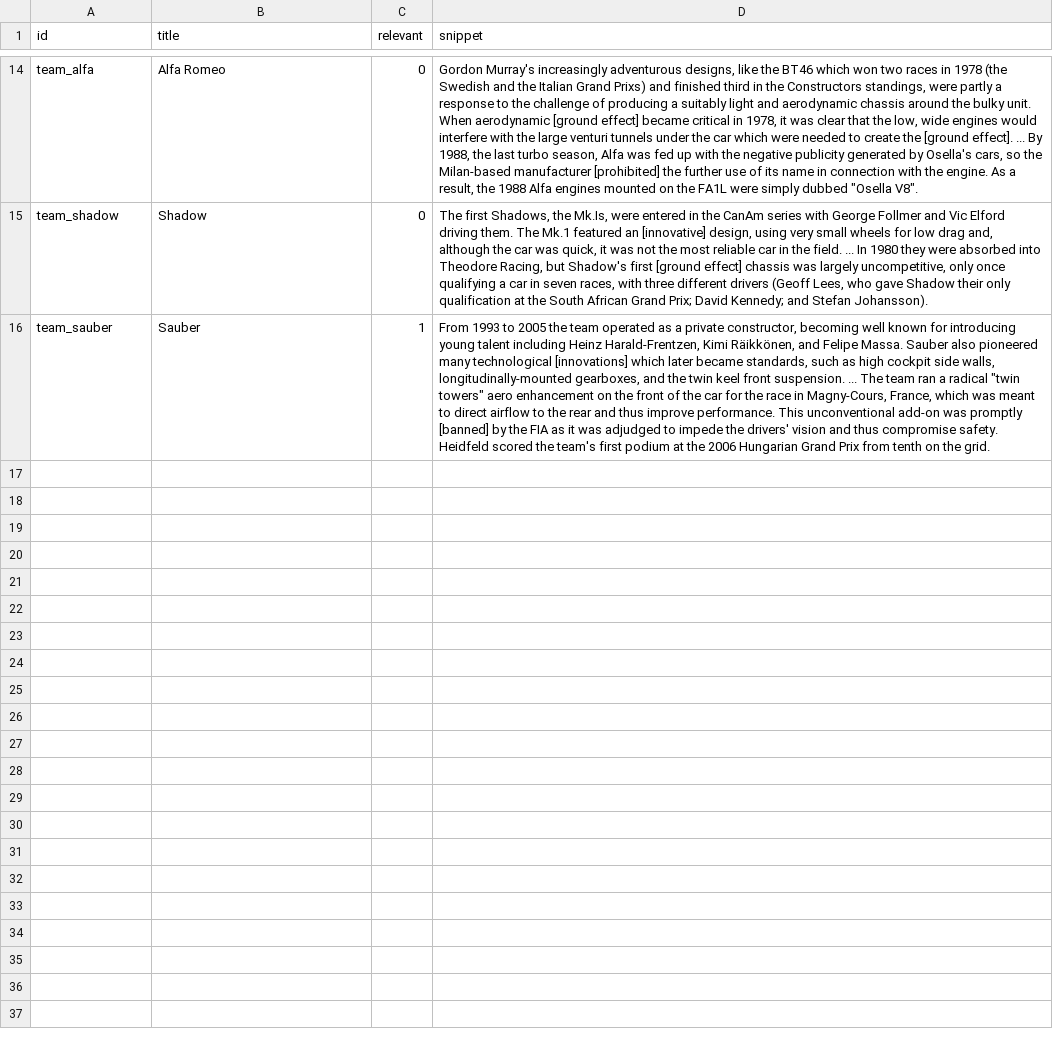
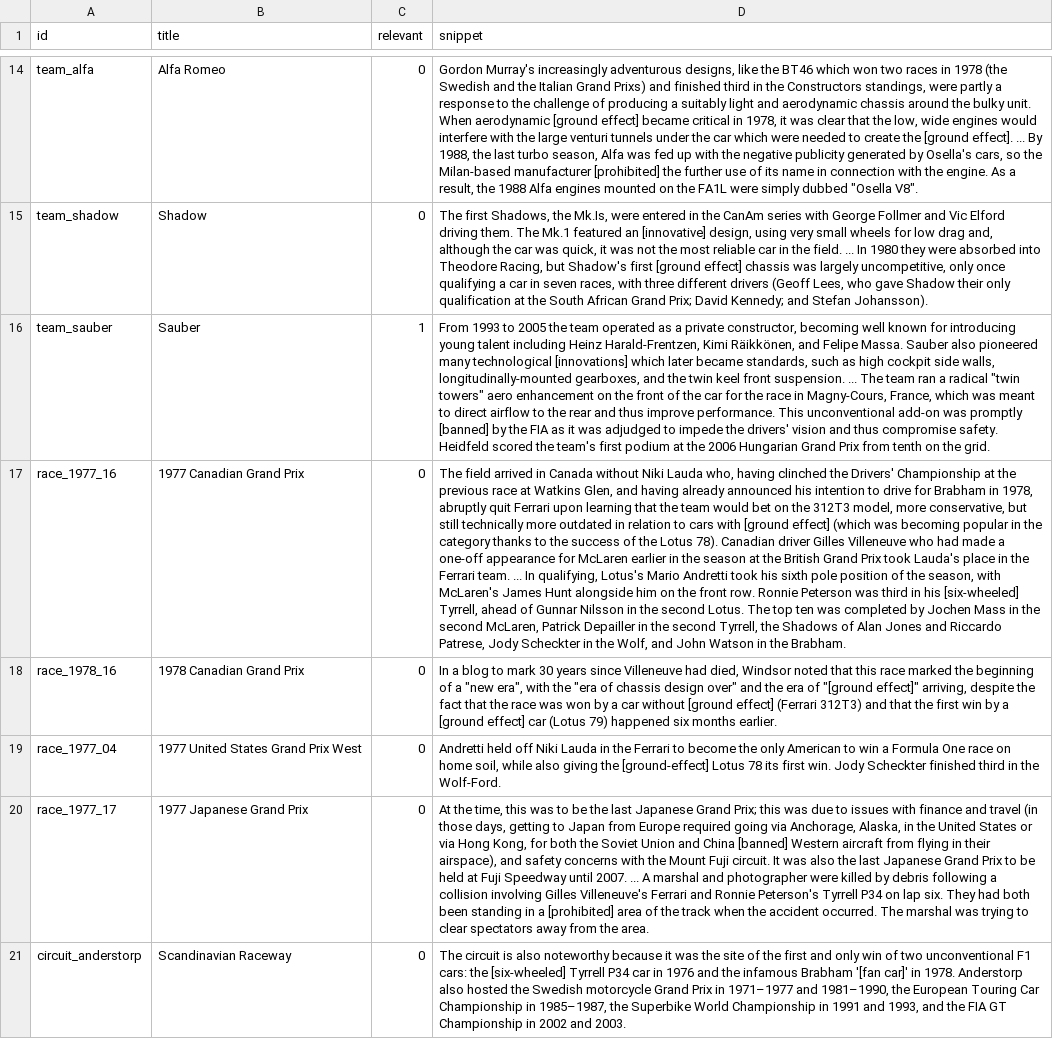
Before and after one commit to Forreca05/PRI, a CSV file: solr/qrels/N10.csv, drawn as a sheet; only a part is shown, gaps mark what is left out; the diff names each change by its address in the sheet, - before the commit and + after, or states it on an @@ line.

```diff
--- a/solr/qrels/N10.csv
+++ b/solr/qrels/N10.csv
+row 17: race_1977_16 | 1977 Canadian Grand Prix | 0 | The field arrived in Canada without Niki Lauda who, having clinched the Drivers' Championship at the previous race at Watkins Glen, and having already announced his intention to drive for Brabham in 1978, abruptly quit Ferrari upon learning that the team would bet on the 312T3 model, more conservative, but still technically more outdated in relation to cars with [ground effect] (which was becoming popular in the category thanks to the success of the Lotus 78). Canadian driver Gilles Villeneuve who had made a one-off appearance for McLaren earlier in the season at the British Grand Prix took Lauda's place in the Ferrari team. ... In qualifying, Lotus's Mario Andretti took his sixth pole position of the season, with McLaren's James Hunt alongside him on the front row. Ronnie Peterson was third in his [six-wheeled] Tyrrell, ahead of Gunnar Nilsson in the second Lotus. The top ten was completed by Jochen Mass in the second McLaren, Patrick Depailler in the second Tyrrell, the Shadows of Alan Jones and Riccardo Patrese, Jody Scheckter in the Wolf, and John Watson in the Brabham.
+row 18: race_1978_16 | 1978 Canadian Grand Prix | 0 | In a blog to mark 30 years since Villeneuve had died, Windsor noted that this race marked the beginning of a "new era", with the "era of chassis design over" and the era of "[ground effect]" arriving, despite the fact that the race was won by a car without [ground effect] (Ferrari 312T3) and that the first win by a [ground effect] car (Lotus 79) happened six months earlier.
+row 19: race_1977_04 | 1977 United States Grand Prix West | 0 | Andretti held off Niki Lauda in the Ferrari to become the only American to win a Formula One race on home soil, while also giving the [ground-effect] Lotus 78 its first win. Jody Scheckter finished third in the Wolf-Ford.
+row 20: race_1977_17 | 1977 Japanese Grand Prix | 0 | At the time, this was to be the last Japanese Grand Prix; this was due to issues with finance and travel (in those days, getting to Japan from Europe required going via Anchorage, Alaska, in the United States or via Hong Kong, for both the Soviet Union and China [banned] Western aircraft from flying in their airspace), and safety concerns with the Mount Fuji circuit. It was also the last Japanese Grand Prix to be held at Fuji Speedway until 2007. ... A marshal and photographer were killed by debris following a collision involving Gilles Villeneuve's Ferrari and Ronnie Peterson's Tyrrell P34 on lap six. They had both been standing in a [prohibited] area of the track when the accident occurred. The marshal was trying to clear spectators away from the area.
+row 21: circuit_anderstorp | Scandinavian Raceway | 0 | The circuit is also noteworthy because it was the site of the first and only win of two unconventional F1 cars: the [six-wheeled] Tyrrell P34 car in 1976 and the infamous Brabham '[fan car]' in 1978. Anderstorp also hosted the Swedish motorcycle Grand Prix in 1971–1977 and 1981–1990, the European Touring Car Championship in 1985–1987, the Superbike World Championship in 1991 and 1993, and the FIA GT Championship in 2002 and 2003.
```
Also changed, not shown: solr/qrels/N11.csv, solr/qrels/N12.csv, 26 other files.
